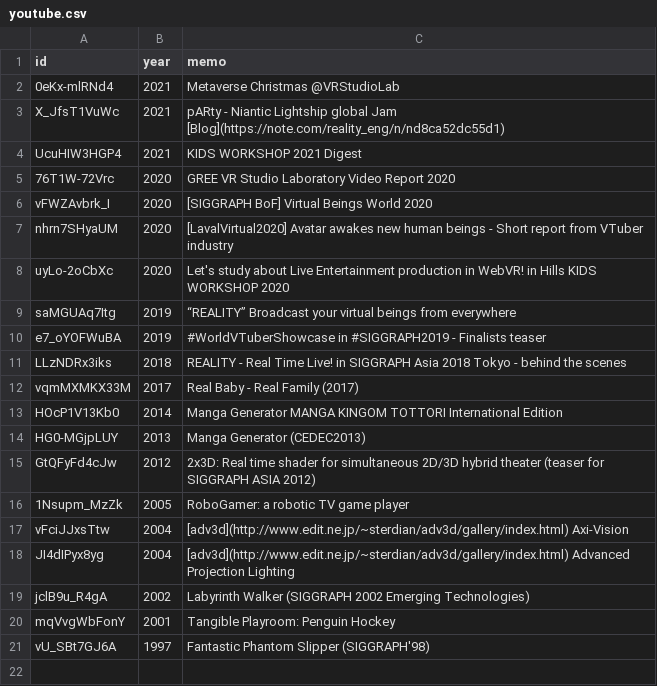
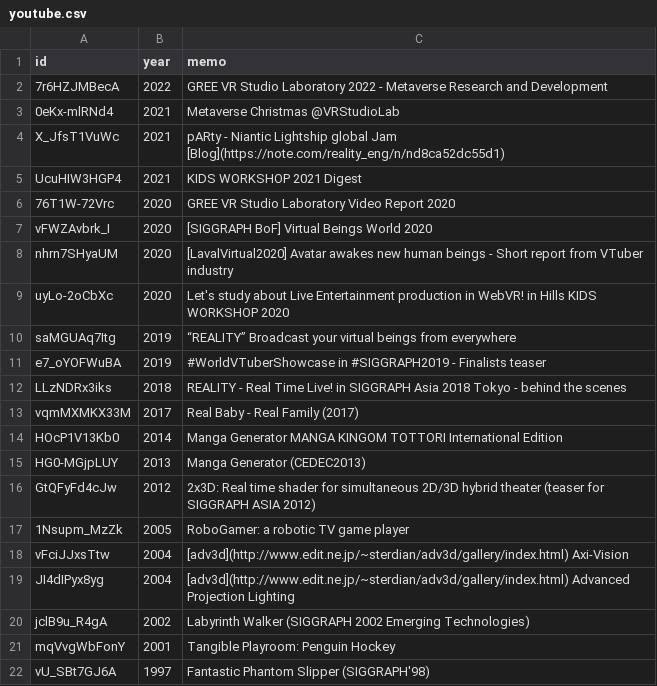
Before and after one commit to kaitas/kaitas.github.io, a CSV file: _data/youtube.csv, drawn as a sheet.

```diff
--- a/_data/youtube.csv
+++ b/_data/youtube.csv
@@ -1,2 +1,3 @@
 id,year,memo
+7r6HZJMBecA,2022,GREE VR Studio Laboratory 2022 - Metaverse Research and Development
 0eKx-mlRNd4,2021,Metaverse Christmas @VRStudioLab
```
Also changed, not shown: 1 other file.
